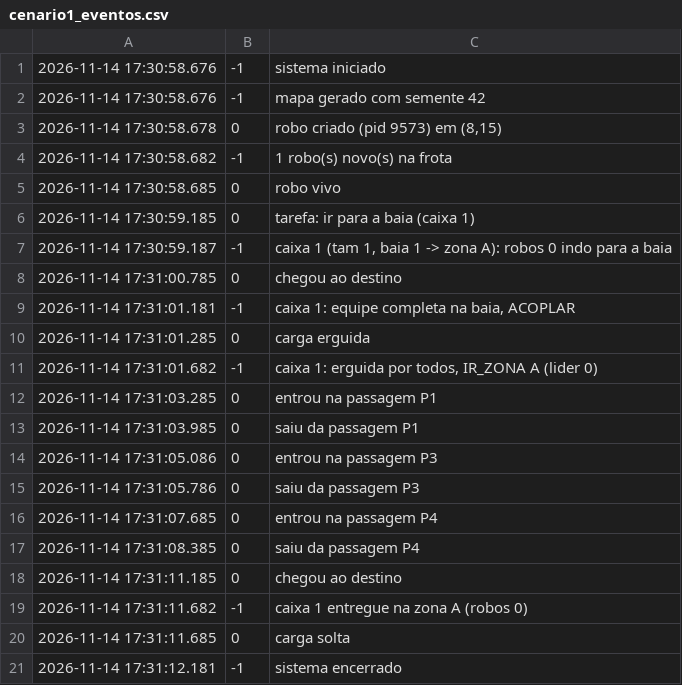
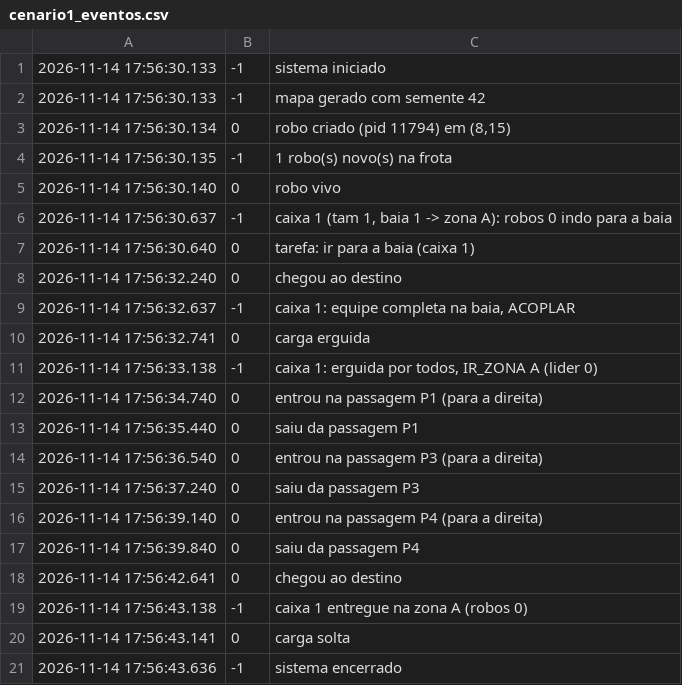
Before and after one commit to Primonom/logistica_com_robos_moveis_AMRs, a CSV file: testes/saidas/cenario1_eventos.csv, drawn as a sheet.

```diff
--- a/testes/saidas/cenario1_eventos.csv
+++ b/testes/saidas/cenario1_eventos.csv
@@ -1,21 +1,21 @@
-2026-11-14 17:30:58.676;-1;sistema iniciado
-2026-11-14 17:30:58.676;-1;mapa gerado com semente 42
-2026-11-14 17:30:58.678;0;robo criado (pid 9573) em (8,15)
-2026-11-14 17:30:58.682;-1;1 robo(s) novo(s) na frota
-2026-11-14 17:30:58.685;0;robo vivo
-2026-11-14 17:30:59.185;0;tarefa: ir para a baia (caixa 1)
-2026-11-14 17:30:59.187;-1;caixa 1 (tam 1, baia 1 -> zona A): robos 0 indo para a baia
-2026-11-14 17:31:00.785;0;chegou ao destino
-2026-11-14 17:31:01.181;-1;caixa 1: equipe completa na baia, ACOPLAR
-2026-11-14 17:31:01.285;0;carga erguida
-2026-11-14 17:31:01.682;-1;caixa 1: erguida por todos, IR_ZONA A (lider 0)
-2026-11-14 17:31:03.285;0;entrou na passagem P1
-2026-11-14 17:31:03.985;0;saiu da passagem P1
-2026-11-14 17:31:05.086;0;entrou na passagem P3
-2026-11-14 17:31:05.786;0;saiu da passagem P3
-2026-11-14 17:31:07.685;0;entrou na passagem P4
-2026-11-14 17:31:08.385;0;saiu da passagem P4
-2026-11-14 17:31:11.185;0;chegou ao destino
-2026-11-14 17:31:11.682;-1;caixa 1 entregue na zona A (robos 0)
-2026-11-14 17:31:11.685;0;carga solta
-2026-11-14 17:31:12.181;-1;sistema encerrado
+2026-11-14 17:56:30.133;-1;sistema iniciado
+2026-11-14 17:56:30.133;-1;mapa gerado com semente 42
+2026-11-14 17:56:30.134;0;robo criado (pid 11794) em (8,15)
+2026-11-14 17:56:30.135;-1;1 robo(s) novo(s) na frota
+2026-11-14 17:56:30.140;0;robo vivo
+2026-11-14 17:56:30.637;-1;caixa 1 (tam 1, baia 1 -> zona A): robos 0 indo para a baia
+2026-11-14 17:56:30.640;0;tarefa: ir para a baia (caixa 1)
+2026-11-14 17:56:32.240;0;chegou ao destino
+2026-11-14 17:56:32.637;-1;caixa 1: equipe completa na baia, ACOPLAR
+2026-11-14 17:56:32.741;0;carga erguida
+2026-11-14 17:56:33.138;-1;caixa 1: erguida por todos, IR_ZONA A (lider 0)
+2026-11-14 17:56:34.740;0;entrou na passagem P1 (para a direita)
+2026-11-14 17:56:35.440;0;saiu da passagem P1
+2026-11-14 17:56:36.540;0;entrou na passagem P3 (para a direita)
+2026-11-14 17:56:37.240;0;saiu da passagem P3
+2026-11-14 17:56:39.140;0;entrou na passagem P4 (para a direita)
+2026-11-14 17:56:39.840;0;saiu da passagem P4
+2026-11-14 17:56:42.641;0;chegou ao destino
+2026-11-14 17:56:43.138;-1;caixa 1 entregue na zona A (robos 0)
+2026-11-14 17:56:43.141;0;carga solta
+2026-11-14 17:56:43.636;-1;sistema encerrado
```
Also changed, not shown: testes/saidas/cenario2_eventos.csv, testes/saidas/cenario3_eventos.csv, 50 other files.
